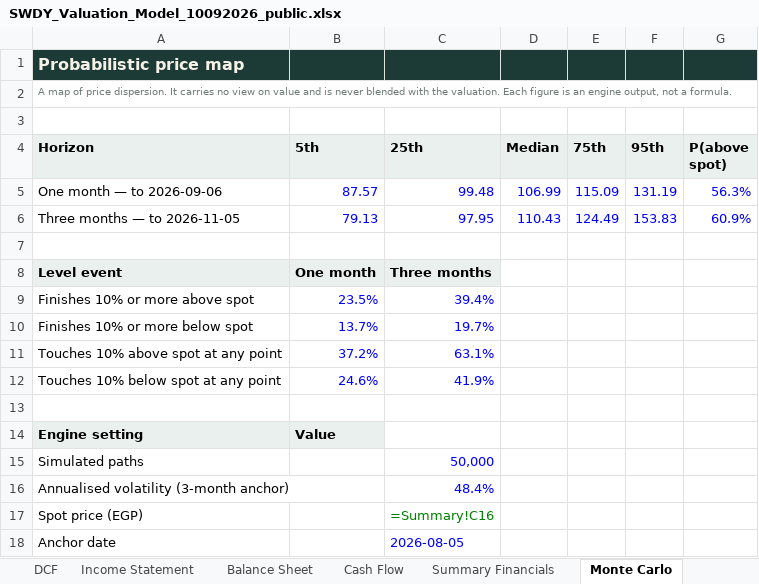
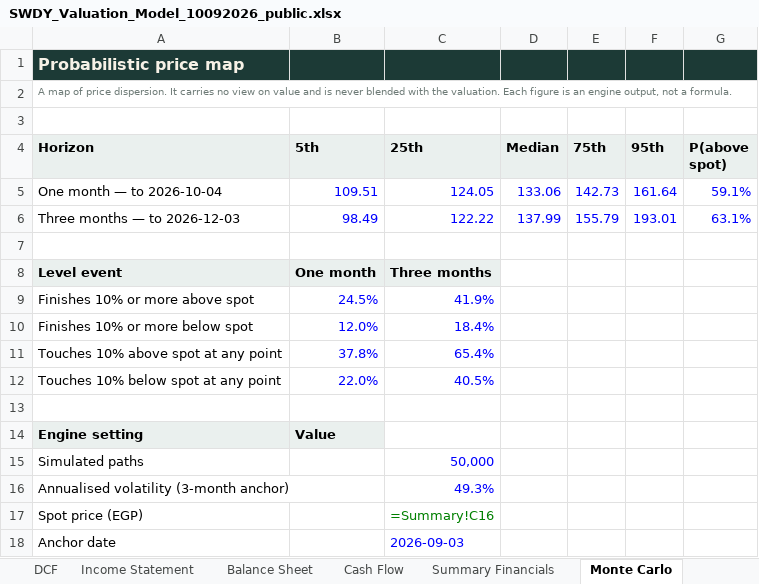
Before and after one commit to sherifomarsaleh/testahil, an Excel workbook: engine/swdy_study/SWDY_Valuation_Model_10092026_public.xlsx, sheet Monte Carlo, drawn as a sheet; values as stored, in another font and other column widths than the file's, no borders; formulas without a stored value are shown as written; removed rows and columns are numbered as before the commit, all else as after; the diff names each change by its address in the sheet, - before the commit and + after, or states it on an @@ line.

```diff
--- a/engine/swdy_study/SWDY_Valuation_Model_10092026_public.xlsx (sheet Monte Carlo)
+++ b/engine/swdy_study/SWDY_Valuation_Model_10092026_public.xlsx (sheet Monte Carlo)
-row 5: One month — to 2026-09-06 | 87.57 | 99.48 | 106.99 | 115.09 | 131.19 | 56.3%
-row 6: Three months — to 2026-11-05 | 79.13 | 97.95 | 110.43 | 124.49 | 153.83 | 60.9%
+row 5: One month — to 2026-10-04 | 109.51 | 124.05 | 133.06 | 142.73 | 161.64 | 59.1%
+row 6: Three months — to 2026-12-03 | 98.49 | 122.22 | 137.99 | 155.79 | 193.01 | 63.1%
-B9 (5th): 23.5%
+B9 (5th): 24.5%
-C9 (25th): 39.4%
+C9 (25th): 41.9%
-B10 (5th): 13.7%
+B10 (5th): 12.0%
-C10 (25th): 19.7%
+C10 (25th): 18.4%
-B11 (5th): 37.2%
+B11 (5th): 37.8%
-C11 (25th): 63.1%
+C11 (25th): 65.4%
-B12 (5th): 24.6%
+B12 (5th): 22.0%
-C12 (25th): 41.9%
+C12 (25th): 40.5%
-C16 (25th): 48.4%
+C16 (25th): 49.3%
-C18 (25th): 2026-08-05
+C18 (25th): 2026-09-03
```
Also changed, not shown: 15 other files.
